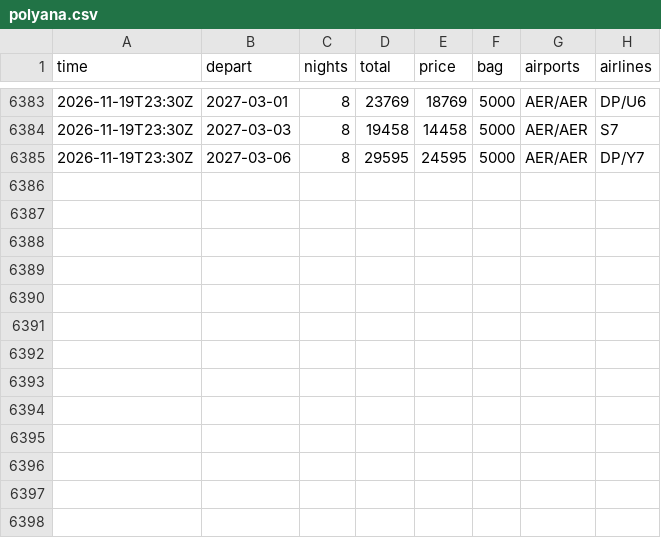
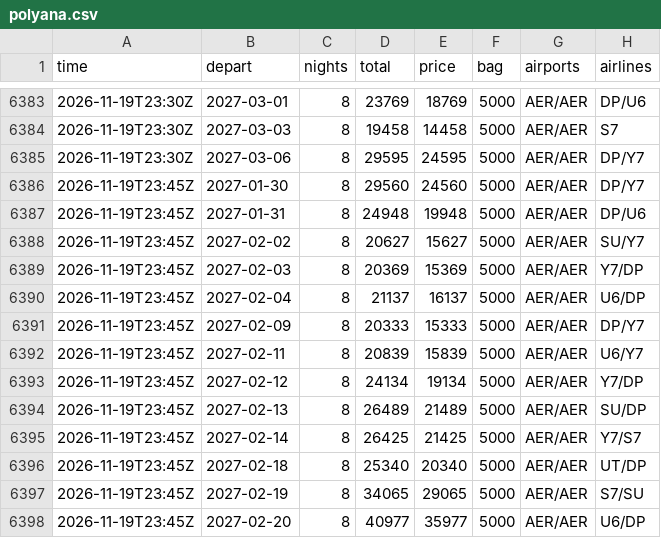
Before and after one commit to JohnLennon000/ski-tickets, a CSV file: docs/data/trips/polyana.csv, drawn as a sheet; only a part is shown, gaps mark what is left out.

```diff
--- a/docs/data/trips/polyana.csv
+++ b/docs/data/trips/polyana.csv
@@ -6385 +6385,14 @@ time,depart,nights,total,price,bag,airports,airlines
 2026-11-19T23:30Z,2027-03-06,8,29595,24595,5000,AER/AER,DP/Y7
+2026-11-19T23:45Z,2027-01-30,8,29560,24560,5000,AER/AER,DP/Y7
+2026-11-19T23:45Z,2027-01-31,8,24948,19948,5000,AER/AER,DP/U6
+2026-11-19T23:45Z,2027-02-02,8,20627,15627,5000,AER/AER,SU/Y7
+2026-11-19T23:45Z,2027-02-03,8,20369,15369,5000,AER/AER,Y7/DP
+2026-11-19T23:45Z,2027-02-04,8,21137,16137,5000,AER/AER,U6/DP
+2026-11-19T23:45Z,2027-02-09,8,20333,15333,5000,AER/AER,DP/Y7
+2026-11-19T23:45Z,2027-02-11,8,20839,15839,5000,AER/AER,U6/Y7
+2026-11-19T23:45Z,2027-02-12,8,24134,19134,5000,AER/AER,Y7/DP
+2026-11-19T23:45Z,2027-02-13,8,26489,21489,5000,AER/AER,SU/DP
+2026-11-19T23:45Z,2027-02-14,8,26425,21425,5000,AER/AER,Y7/S7
+2026-11-19T23:45Z,2027-02-18,8,25340,20340,5000,AER/AER,UT/DP
+2026-11-19T23:45Z,2027-02-19,8,34065,29065,5000,AER/AER,S7/SU
+2026-11-19T23:45Z,2027-02-20,8,40977,35977,5000,AER/AER,U6/DP
```
Also changed, not shown: docs/data/best.csv, 2 other files.
